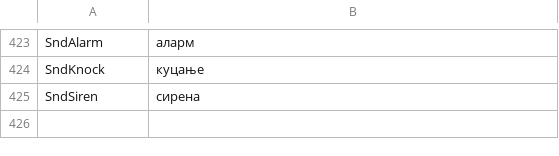
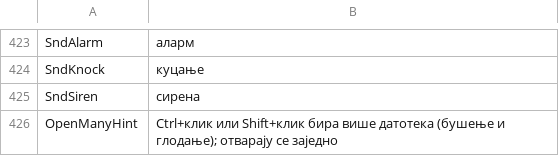
Before and after one commit to JuanenRac/EH3D-COMMON, a TSV file: crates/view/locales/sr.tsv, drawn as a sheet; only a part is shown, gaps mark what is left out.

```diff
--- a/crates/view/locales/sr.tsv
+++ b/crates/view/locales/sr.tsv
@@ -425 +425,2 @@ SndKnock	куцање
 SndSiren	сирена
+OpenManyHint	Ctrl+клик или Shift+клик бира више датотека (бушење и глодање); отварају се заједно
```
Also changed, not shown: crates/view/locales/bg.tsv, crates/view/locales/el.tsv, 26 other files.
